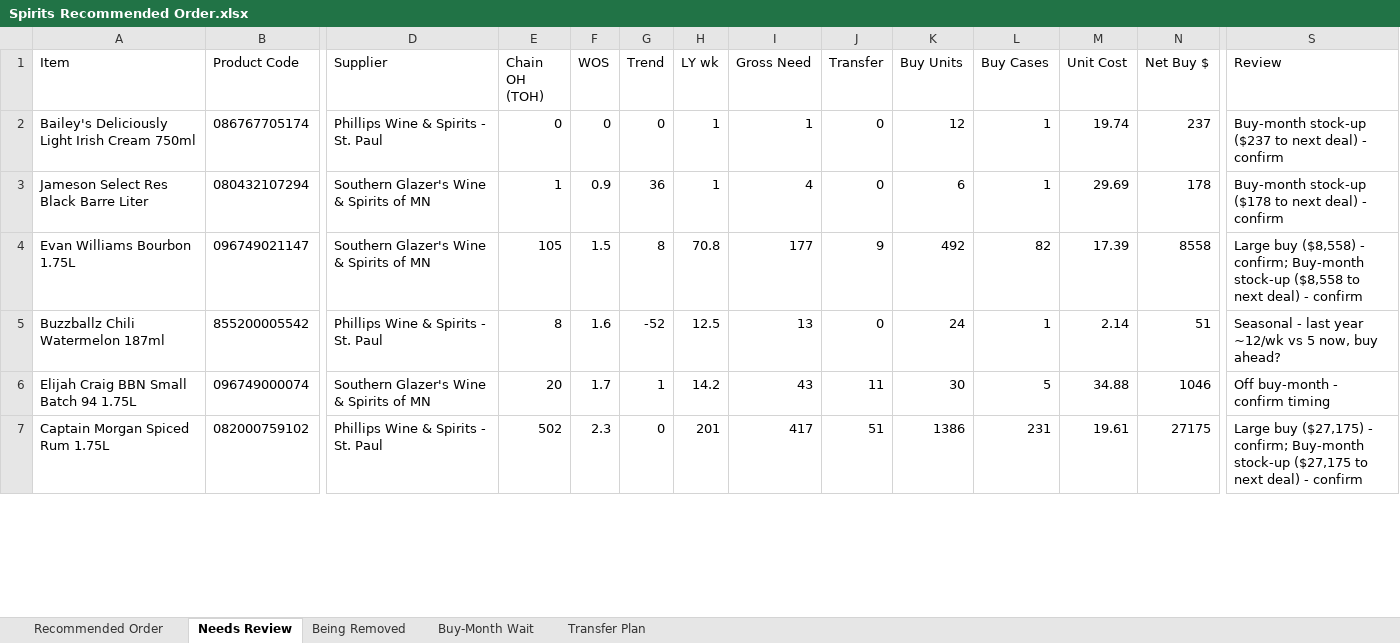
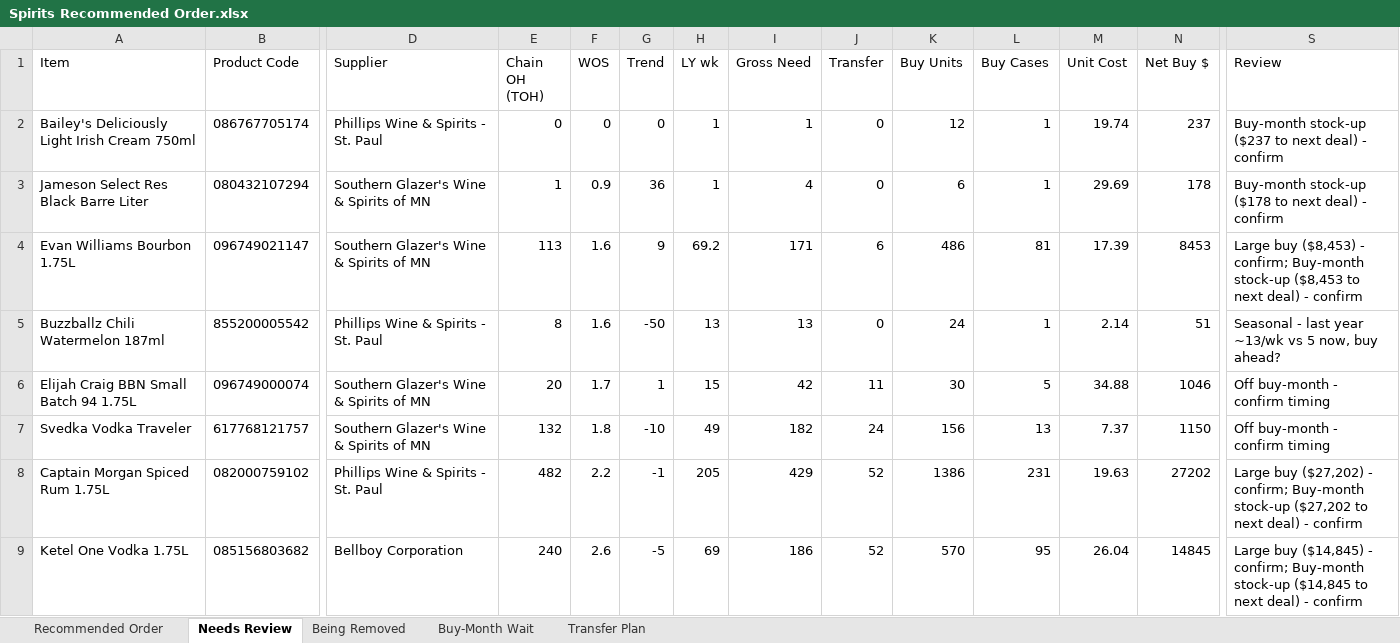
Before and after one commit to Akuklok/thc-dashboard, an Excel workbook: data/Spirits Recommended Order.xlsx, sheet Needs Review, drawn as a sheet; only a part is shown, gaps mark what is left out; values as stored, in another font and other column widths than the file's, no borders; addresses are those after the commit; rows hold the shown columns only; the diff covers the shown part only; the diff names each change by its address in the sheet, - before the commit and + after, or states it on an @@ line.

```diff
--- a/data/Spirits Recommended Order.xlsx (sheet Needs Review)
+++ b/data/Spirits Recommended Order.xlsx (sheet Needs Review)
-E4 (Chain OH (TOH)): 105
+E4 (Chain OH (TOH)): 113
-F4 (WOS): 1.5
+F4 (WOS): 1.6
-G4 (Trend): 8
+G4 (Trend): 9
-H4 (LY wk): 70.8
+H4 (LY wk): 69.2
-I4 (Gross Need): 177
+I4 (Gross Need): 171
-J4 (Transfer): 9
+J4 (Transfer): 6
-K4 (Buy Units): 492
+K4 (Buy Units): 486
-L4 (Buy Cases): 82
+L4 (Buy Cases): 81
-N4 (Net Buy $): 8558
+N4 (Net Buy $): 8453
-S4 (Review): Large buy ($8,558) - confirm; Buy-month stock-up ($8,558 to next…
+S4 (Review): Large buy ($8,453) - confirm; Buy-month stock-up ($8,453 to next…
-G5 (Trend): -52
+G5 (Trend): -50
-H5 (LY wk): 12.5
+H5 (LY wk): 13
-S5 (Review): …last year ~12/wk vs 5…
+S5 (Review): …last year ~13/wk vs 5…
-H6 (LY wk): 14.2
+H6 (LY wk): 15
-I6 (Gross Need): 43
+I6 (Gross Need): 42
+row 7: Svedka Vodka Traveler | 617768121757 | Southern Glazer's Wine & Spirits of MN | 132 | 1.8 | -10 | 49 | 182 | 24 | 156 | 13 | 7.37 | 1150 | Off buy-month - confirm timing
-E8 (Chain OH (TOH)): 502
+E8 (Chain OH (TOH)): 482
-F8 (WOS): 2.3
+F8 (WOS): 2.2
-G8 (Trend): 0
+G8 (Trend): -1
-H8 (LY wk): 201
+H8 (LY wk): 205
-I8 (Gross Need): 417
+I8 (Gross Need): 429
-J8 (Transfer): 51
+J8 (Transfer): 52
-M8 (Unit Cost): 19.61
+M8 (Unit Cost): 19.63
-N8 (Net Buy $): 27175
+N8 (Net Buy $): 27202
-S8 (Review): Large buy ($27,175) - confirm; Buy-month stock-up ($27,175 to next…
+S8 (Review): Large buy ($27,202) - confirm; Buy-month stock-up ($27,202 to next…
+row 9: Ketel One Vodka 1.75L | 085156803682 | Bellboy Corporation | 240 | 2.6 | -5 | 69 | 186 | 52 | 570 | 95 | 26.04 | 14845 | Large buy ($14,845) - confirm; Buy-month stock-up ($14,845 to next deal) - confirm
```
Also changed, not shown: 38 added rows, 41 removed rows and 176 edited cells elsewhere in this sheet, sheet Transfer Plan, sheet Recommended Order, sheet Being Removed, sheet Buy-Month Wait, data/Beer Recommended Order.xlsx, data/Other Recommended Order.xlsx, 26 other files.
